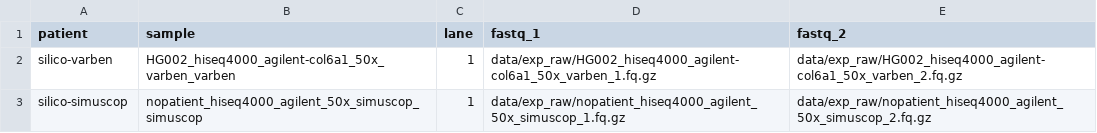
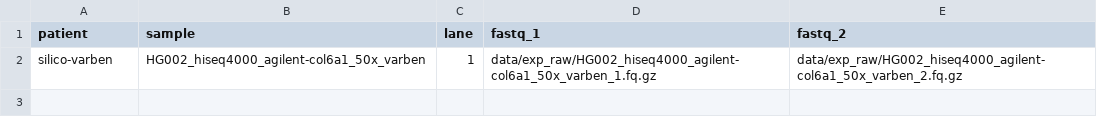
Before and after one commit to apraga/sherloxome, a CSV file: samplesheet.csv, drawn as a sheet.

Commit message:
Bug fix: fails when bwa index is missing.
We downloaded the NCBI version but CI uses a small
fasta. Now we fail before varben if the index is
missing.

```diff
--- a/samplesheet.csv
+++ b/samplesheet.csv
@@ -1,3 +1,2 @@
 patient,sample,lane,fastq_1,fastq_2
-silico-varben,HG002_hiseq4000_agilent-col6a1_50x_varben_varben,1,data/exp_raw/HG002_hiseq4000_agilent-col6a1_50x_varben_1.fq.gz,data/exp_raw/HG002_hiseq4000_agilent-col6a1_50x_varben_2.fq.gz
-silico-simuscop,nopatient_hiseq4000_agilent_50x_simuscop_simuscop,1,data/exp_raw/nopatient_hiseq4000_agilent_50x_simuscop_1.fq.gz,data/exp_raw/nopatient_hiseq4000_agilent_50x_simuscop_2.fq.gz
+silico-varben,HG002_hiseq4000_agilent-col6a1_50x_varben,1,data/exp_raw/HG002_hiseq4000_agilent-col6a1_50x_varben_1.fq.gz,data/exp_raw/HG002_hiseq4000_agilent-col6a1_50x_varben_2.fq.gz
```
Also changed, not shown: 3 other files.
